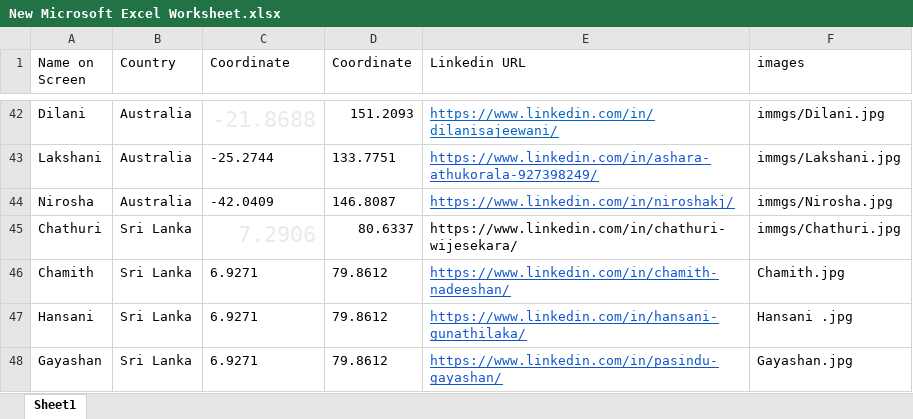
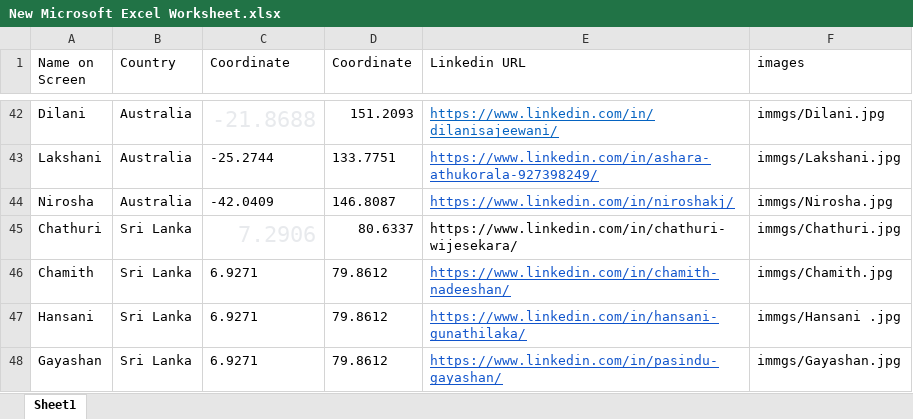
Before and after one commit to dinuka125/Alumni-Locator, an Excel workbook: New Microsoft Excel Worksheet.xlsx, sheet Sheet1, drawn as a sheet; only a part is shown, gaps mark what is left out; values as stored, in another font and other column widths than the file's, no borders; the diff names each change by its address in the sheet, - before the commit and + after, or states it on an @@ line.

Commit message:
adding files

```diff
--- a/New Microsoft Excel Worksheet.xlsx (sheet Sheet1)
+++ b/New Microsoft Excel Worksheet.xlsx (sheet Sheet1)
-F46 (images): Chamith.jpg
+F46 (images): immgs/Chamith.jpg
-F47 (images): Hansani .jpg
+F47 (images): immgs/Hansani .jpg
-F48 (images): Gayashan.jpg
+F48 (images): immgs/Gayashan.jpg
```
